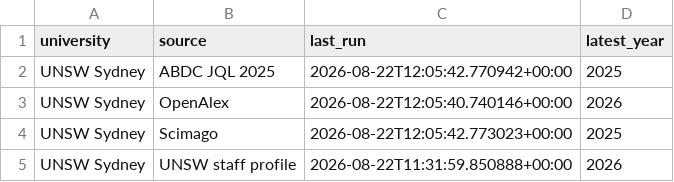
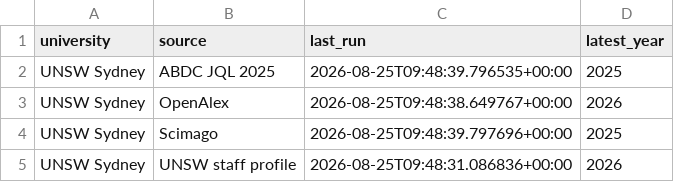
Before and after one commit to yuhanwang0612/cits3200-, a CSV file: unsw/output/harvest.csv, drawn as a sheet.

```diff
--- a/unsw/output/harvest.csv
+++ b/unsw/output/harvest.csv
@@ -1,5 +1,5 @@
 university,source,last_run,latest_year
-UNSW Sydney,ABDC JQL 2025,2026-08-22T12:05:42.770942+00:00,2025
-UNSW Sydney,OpenAlex,2026-08-22T12:05:40.740146+00:00,2026
-UNSW Sydney,Scimago,2026-08-22T12:05:42.773023+00:00,2025
-UNSW Sydney,UNSW staff profile,2026-08-22T11:31:59.850888+00:00,2026
+UNSW Sydney,ABDC JQL 2025,2026-08-25T09:48:39.796535+00:00,2025
+UNSW Sydney,OpenAlex,2026-08-25T09:48:38.649767+00:00,2026
+UNSW Sydney,Scimago,2026-08-25T09:48:39.797696+00:00,2025
+UNSW Sydney,UNSW staff profile,2026-08-25T09:48:31.086836+00:00,2026
```
Also changed, not shown: 7 other files.
